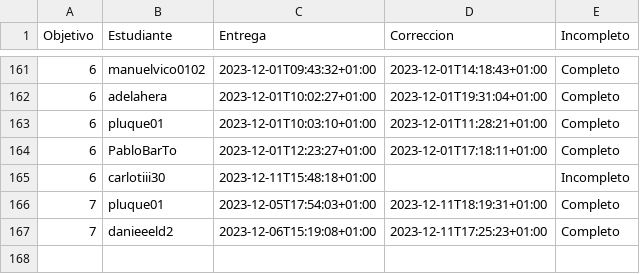
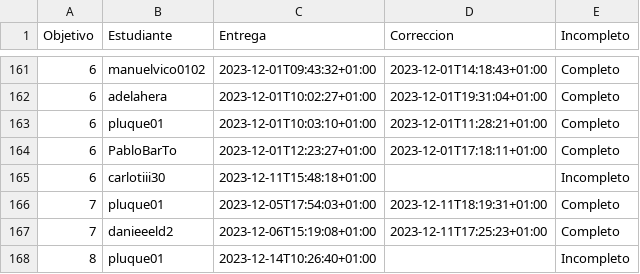
Before and after one commit to JJ/IV-23-24, a CSV file: data/fechas-entrega.csv, drawn as a sheet; only a part is shown, gaps mark what is left out; the diff names each change by its address in the sheet, - before the commit and + after, or states it on an @@ line.

Commit message:
:arrow_up: Actualiza datos

```diff
--- a/data/fechas-entrega.csv
+++ b/data/fechas-entrega.csv
+row 168: 8 | pluque01 | 2023-12-14T10:26:40+01:00 |  | Incompleto
```
